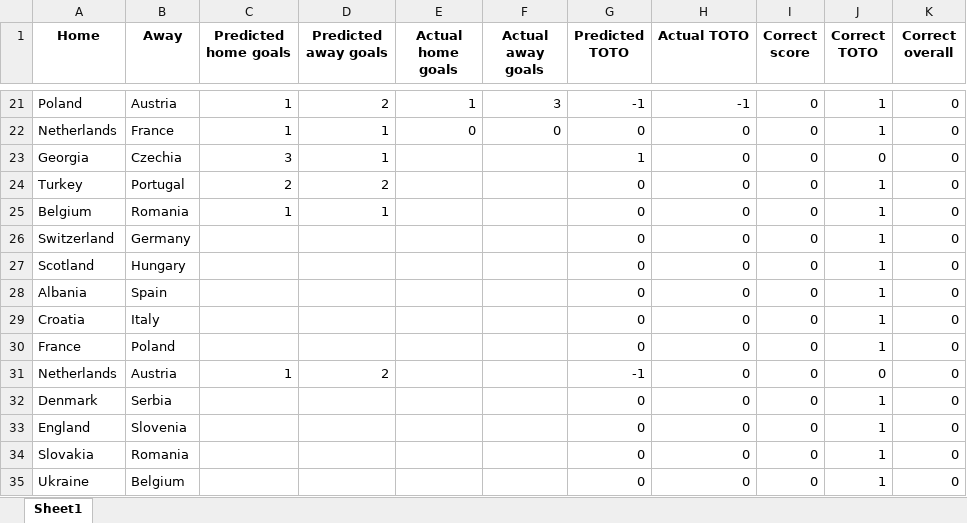
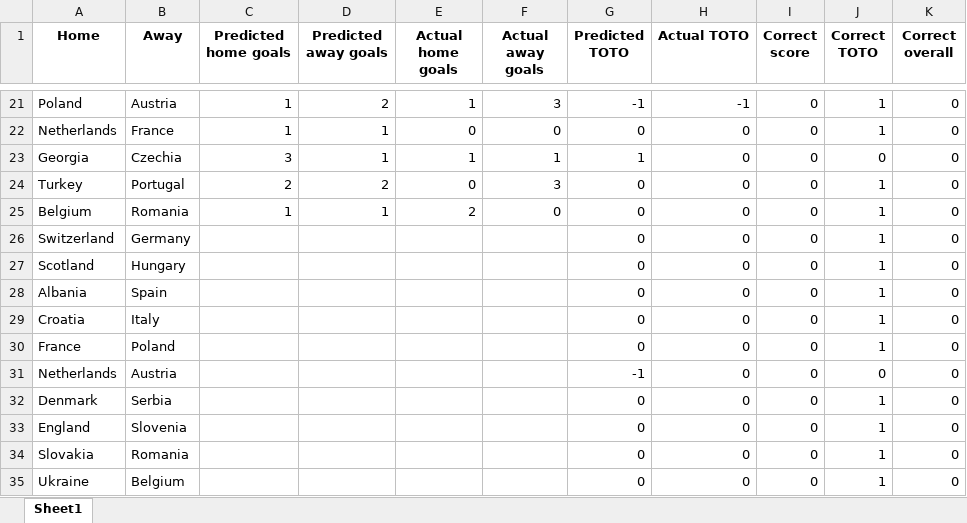
Before and after one commit to lalutir/Football-match-predictions, an Excel workbook: Football match predictions/Predictions/Predictions.xlsx, sheet Sheet1, drawn as a sheet; only a part is shown, gaps mark what is left out; values as stored, in another font and other column widths than the file's, no borders; the diff names each change by its address in the sheet, - before the commit and + after, or states it on an @@ line.

Commit message:
Edited prediction files
Implemented new file creation for each prediction
Implemented last file usage for making new predictions

```diff
--- a/Football match predictions/Predictions/Predictions.xlsx (sheet Sheet1)
+++ b/Football match predictions/Predictions/Predictions.xlsx (sheet Sheet1)
-E23 (Actual home goals): (empty)
+E23 (Actual home goals): 1
-F23 (Actual away goals): (empty)
+F23 (Actual away goals): 1
-E24 (Actual home goals): (empty)
+E24 (Actual home goals): 0
-F24 (Actual away goals): (empty)
+F24 (Actual away goals): 3
-E25 (Actual home goals): (empty)
+E25 (Actual home goals): 2
-F25 (Actual away goals): (empty)
+F25 (Actual away goals): 0
-C31 (Predicted home goals): 1
+C31 (Predicted home goals): (empty)
-D31 (Predicted away goals): 2
+D31 (Predicted away goals): (empty)
```
Also changed, not shown: 5 other files.
